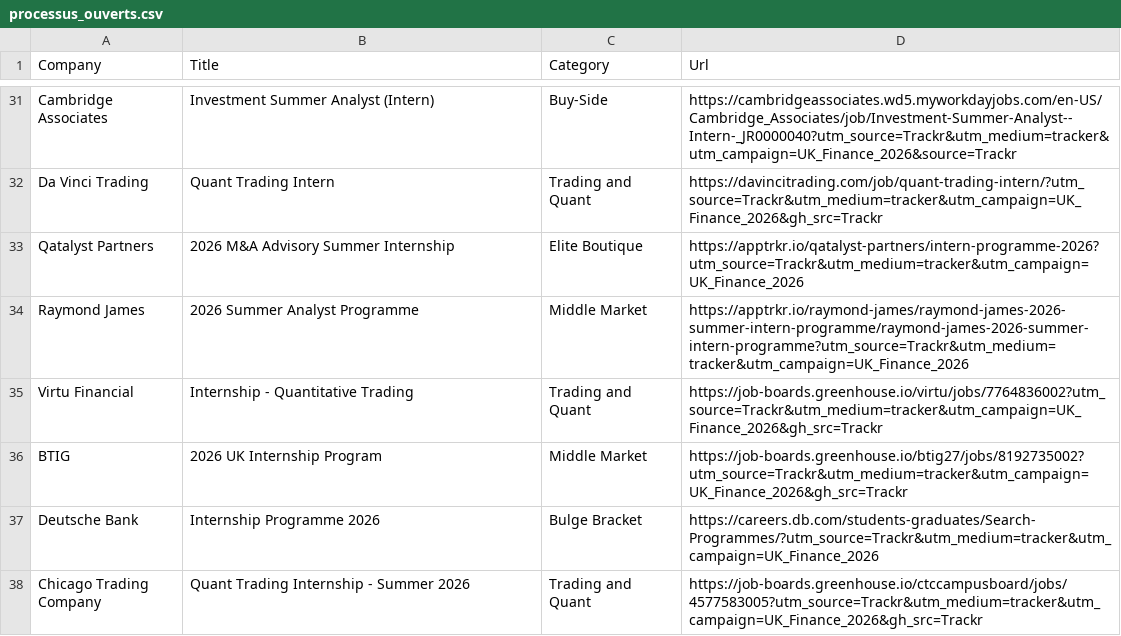
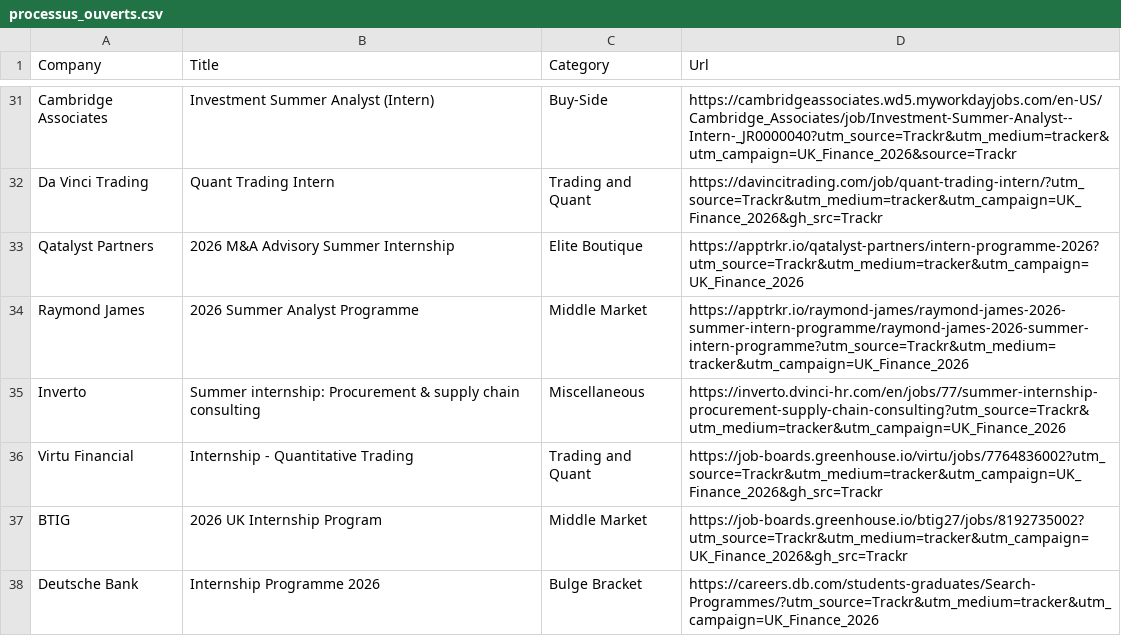
Before and after one commit to ludovicstvys/SummerIntern, a CSV file: processus_ouverts.csv, drawn as a sheet; only a part is shown, gaps mark what is left out; the shorter side is filled out with more unchanged rows; the diff names each change by its address in the sheet, - before the commit and + after, or states it on an @@ line.

```diff
--- a/processus_ouverts.csv
+++ b/processus_ouverts.csv
+row 35: Inverto | Summer internship: Procurement & supply chain consulting | Miscellaneous | https://inverto.dvinci-hr.com/en/jobs/77/summer-internship-procurement-supply-chain-consulting?utm_source=Trackr&utm_medium=tracker&utm_campaign=UK_Finance_2026
```
